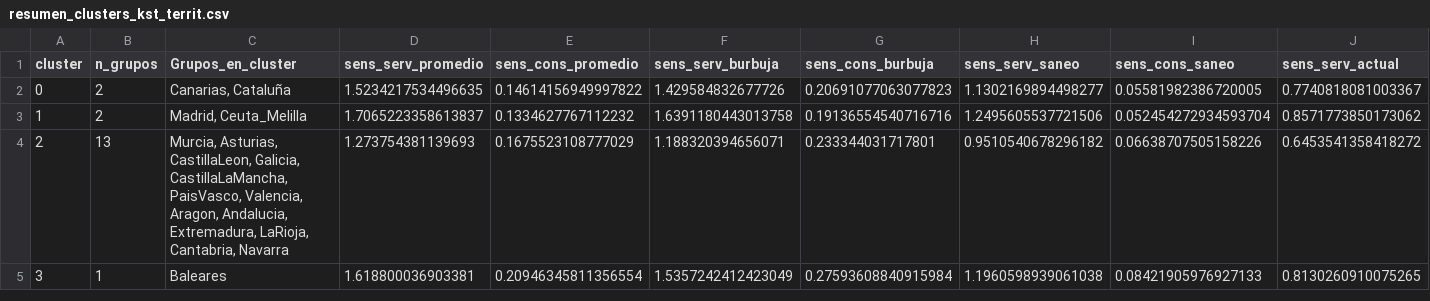
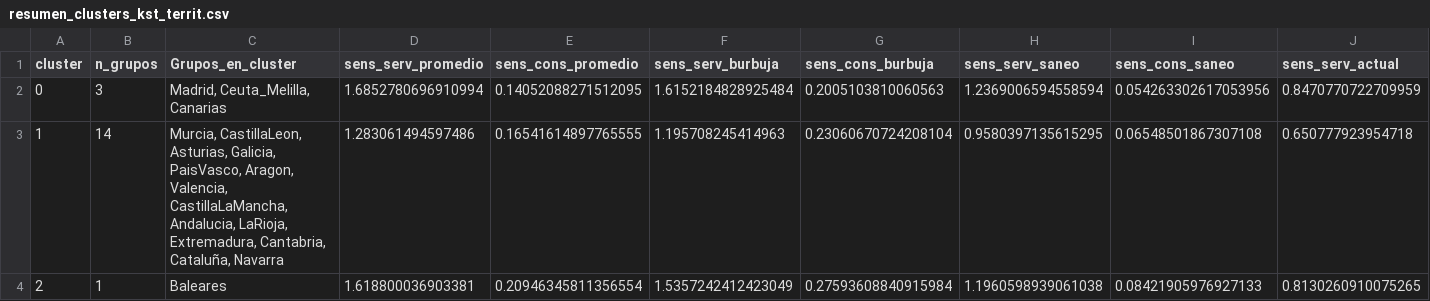
Before and after one commit to LuisaOGH/TFM_archivos, a CSV file: resumen_clusters_kst_territ.csv, drawn as a sheet; only a part is shown; removed rows and columns are numbered as before the commit, all else as after; rows hold the shown columns only; the diff covers the shown part only; the diff names each change by its address in the sheet, - before the commit and + after, or states it on an @@ line.

Commit message:
Actualizando resumen_clusters_kst_territ.csv desde Colab

```diff
--- a/resumen_clusters_kst_territ.csv
+++ b/resumen_clusters_kst_territ.csv
-B2 (n_grupos): 2
+B2 (n_grupos): 3
-C2 (Grupos_en_cluster): Canarias, Cataluña
+C2 (Grupos_en_cluster): Madrid, Ceuta_Melilla, Canarias
-D2 (sens_serv_promedio): 1.5234217534496635
+D2 (sens_serv_promedio): 1.6852780696910994
-E2 (sens_cons_promedio): 0.14614156949997822
+E2 (sens_cons_promedio): 0.14052088271512095
-F2 (sens_serv_burbuja): 1.429584832677726
+F2 (sens_serv_burbuja): 1.6152184828925484
-G2 (sens_cons_burbuja): 0.20691077063077823
+G2 (sens_cons_burbuja): 0.2005103810060563
-H2 (sens_serv_saneo): 1.1302169894498277
+H2 (sens_serv_saneo): 1.2369006594558594
-I2 (sens_cons_saneo): 0.05581982386720005
+I2 (sens_cons_saneo): 0.054263302617053956
-J2 (sens_serv_actual): 0.7740818081003367
+J2 (sens_serv_actual): 0.8470770722709959
-B3 (n_grupos): 2
+B3 (n_grupos): 14
-C3 (Grupos_en_cluster): Madrid, Ceuta_Melilla
+C3 (Grupos_en_cluster): Murcia, CastillaLeon, Asturias, Galicia, PaisVasco, Aragon, Valencia, CastillaLaMancha, Andalucia, LaRioja, Extremadura, Cantabria, Cataluña, Navarra
-D3 (sens_serv_promedio): 1.7065223358613837
+D3 (sens_serv_promedio): 1.283061494597486
-E3 (sens_cons_promedio): 0.1334627767112232
+E3 (sens_cons_promedio): 0.16541614897765555
-F3 (sens_serv_burbuja): 1.6391180443013758
+F3 (sens_serv_burbuja): 1.195708245414963
-G3 (sens_cons_burbuja): 0.19136554540716716
+G3 (sens_cons_burbuja): 0.23060670724208104
-H3 (sens_serv_saneo): 1.2495605537721506
+H3 (sens_serv_saneo): 0.9580397135615295
-I3 (sens_cons_saneo): 0.052454272934593704
+I3 (sens_cons_saneo): 0.06548501867307108
-J3 (sens_serv_actual): 0.8571773850173062
+J3 (sens_serv_actual): 0.650777923954718
-row 4: 2 | 13 | Murcia, Asturias, CastillaLeon, Galicia, CastillaLaMancha, PaisVasco, Valencia, Aragon, Andalucia, Extremadura, LaRioja, Cantabria, Navarra | 1.273754381139693 | 0.1675523108777029 | 1.188320394656071 | 0.233344031717801 | 0.9510540678296182 | 0.06638707505158226 | 0.6453541358418272
-A4 (cluster): 3
+A4 (cluster): 2
```
Also changed, not shown: 8 edited cells elsewhere in this file.
